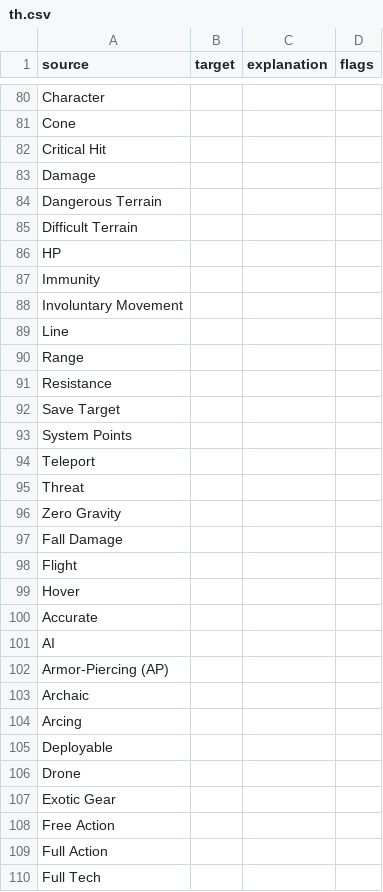
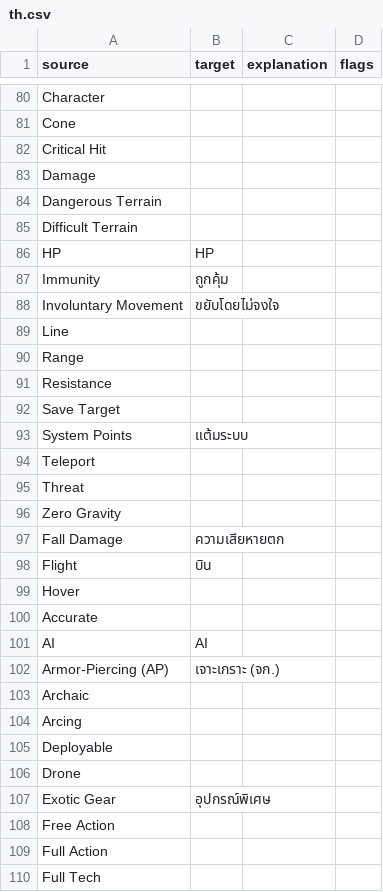
Before and after one commit to massif-press/compcon-locales, a CSV file: glossary/th.csv, drawn as a sheet; only a part is shown, gaps mark what is left out; the diff covers the shown part only.

```diff
--- a/glossary/th.csv
+++ b/glossary/th.csv
@@ -85,5 +85,5 @@
 "Difficult Terrain","","",""
-"HP","","",""
-"Immunity","","",""
-"Involuntary Movement","","",""
+"HP","HP","",""
+"Immunity","ถูกคุ้ม","",""
+"Involuntary Movement","ขยับโดยไม่จงใจ","",""
 "Line","","",""
@@ -92,3 +92,3 @@
 "Save Target","","",""
-"System Points","","",""
+"System Points","แต้มระบบ","",""
 "Teleport","","",""
@@ -96,8 +96,8 @@
 "Zero Gravity","","",""
-"Fall Damage","","",""
-"Flight","","",""
+"Fall Damage","ความเสียหายตก","",""
+"Flight","บิน","",""
 "Hover","","",""
 "Accurate","","",""
-"AI","","",""
-"Armor-Piercing (AP)","","",""
+"AI","AI","",""
+"Armor-Piercing (AP)","เจาะเกราะ (จก.)","",""
 "Archaic","","",""
@@ -106,3 +106,3 @@
 "Drone","","",""
-"Exotic Gear","","",""
+"Exotic Gear","อุปกรณ์พิเศษ","",""
 "Free Action","","",""
```
Also changed, not shown: 56 edited cells elsewhere in this file.
